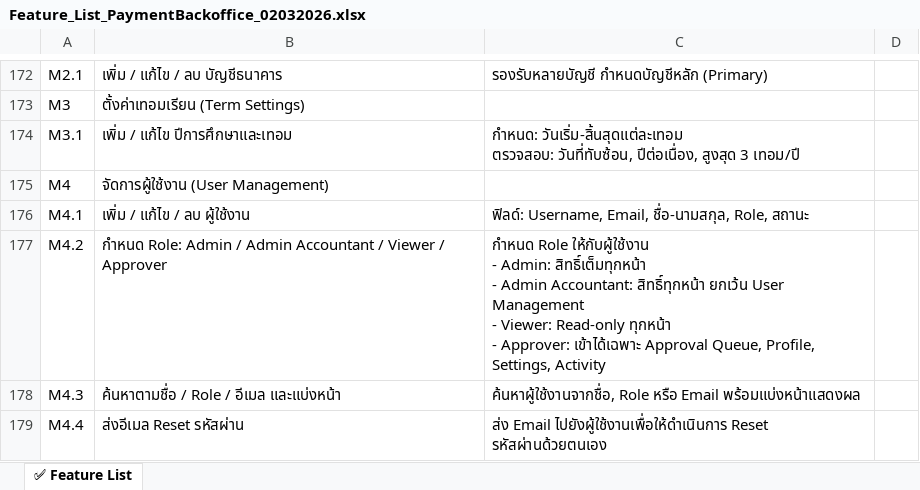
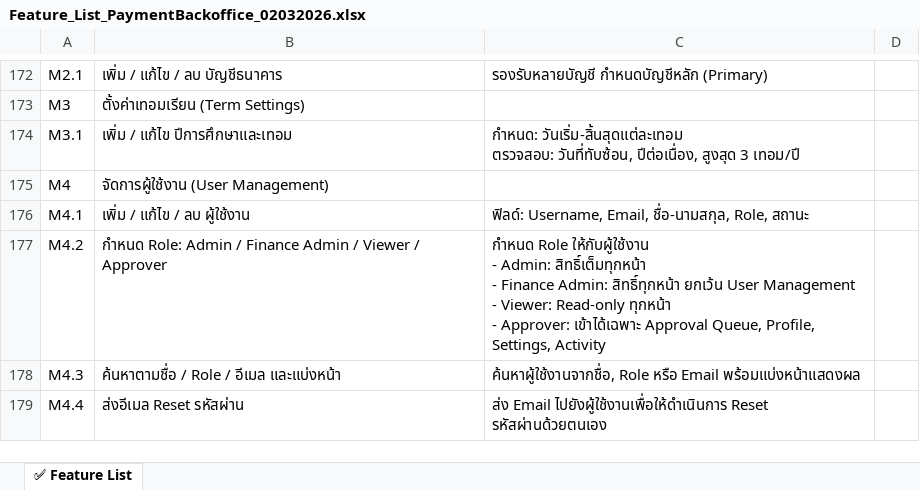
Before and after one commit to psknn17/kingcollege-backoffice, an Excel workbook: docs/Feature_List_PaymentBackoffice_02032026.xlsx, sheet ✅ Feature List, drawn as a sheet; only a part is shown, gaps mark what is left out; values as stored, in another font and other column widths than the file's, no cell formats; ↵ is a line break in a cell; the diff covers the shown part only; the diff names each change by its address in the sheet, - before the commit and + after, or states it on an @@ line.

```diff
--- a/docs/Feature_List_PaymentBackoffice_02032026.xlsx (sheet ✅ Feature List)
+++ b/docs/Feature_List_PaymentBackoffice_02032026.xlsx (sheet ✅ Feature List)
-B177: …Admin / Admin Accountant / Viewer…
+B177: …Admin / Finance Admin / Viewer…
-C177: …สิทธิ์เต็มทุกหน้า ↵ - Admin Accountant: สิทธิ์ทุกหน้า ยกเว้น…
+C177: …สิทธิ์เต็มทุกหน้า ↵ - Finance Admin: สิทธิ์ทุกหน้า ยกเว้น…
```
Also changed, not shown: 29 edited cells elsewhere in this sheet, cell formats, 36 other files.
